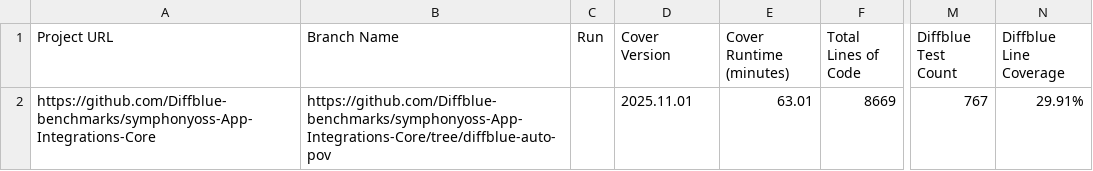
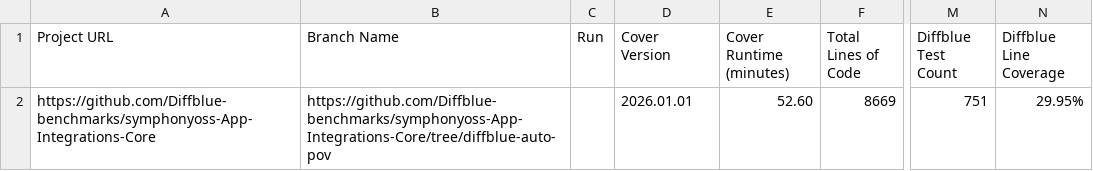
Before and after one commit to Diffblue-benchmarks/symphonyoss-App-Integrations-Core, a CSV file: diffblue-pov-results.csv, drawn as a sheet; only a part is shown, gaps mark what is left out; the diff names each change by its address in the sheet, - before the commit and + after, or states it on an @@ line.

Commit message:
PoV Tests from Diffblue Cover 2026.01.01

```diff
--- a/diffblue-pov-results.csv
+++ b/diffblue-pov-results.csv
-D2 (Cover Version): 2025.11.01
+D2 (Cover Version): 2026.01.01
-E2 (Cover Runtime (minutes)): 63.01
+E2 (Cover Runtime (minutes)): 52.60
-M2 (Diffblue Test Count): 767
+M2 (Diffblue Test Count): 751
-N2 (Diffblue Line Coverage): 29.91%
+N2 (Diffblue Line Coverage): 29.95%
```
Also changed, not shown: 34 other files.
